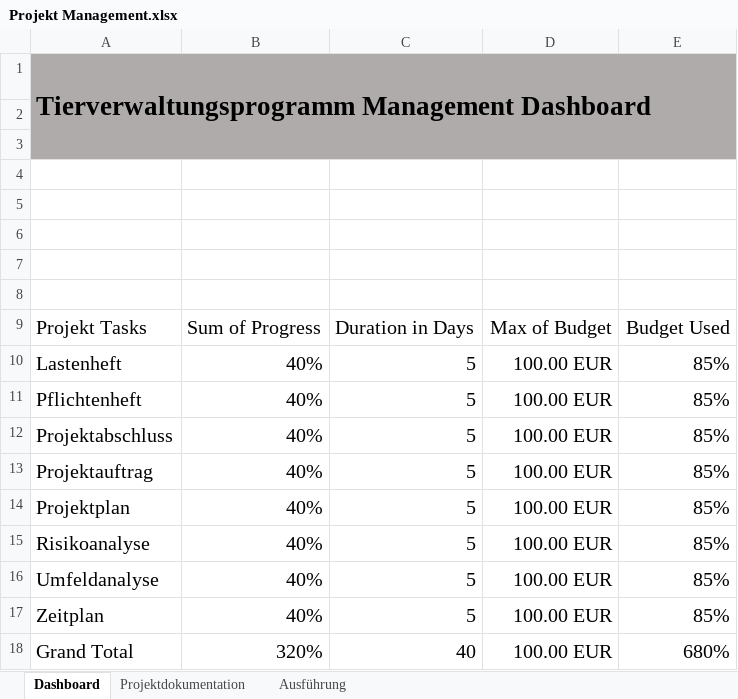
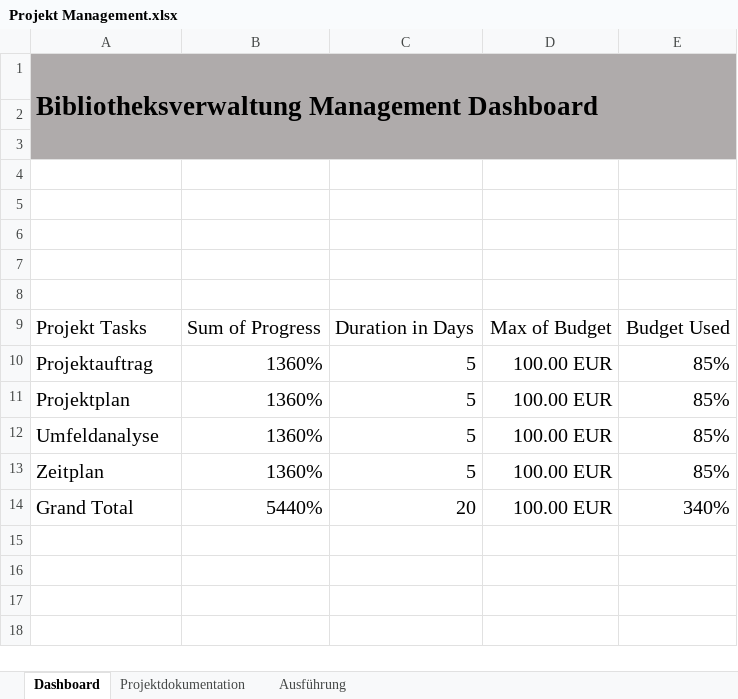
Before and after one commit to EmirBajramovic92/Bibliotheksverwaltungsprogramm, an Excel workbook: Projekt Management.xlsx, sheet Dashboard, drawn as a sheet; values as stored, in another font and other column widths than the file's, no borders; removed rows and columns are numbered as before the commit, all else as after; the diff names each change by its address in the sheet, - before the commit and + after, or states it on an @@ line.

Commit message:
Update Projekt Management.xlsx
Endlich  geht

```diff
--- a/Projekt Management.xlsx (sheet Dashboard)
+++ b/Projekt Management.xlsx (sheet Dashboard)
-A1: Tierverwaltungsprogramm Management Dashboard
+A1: Bibliotheksverwaltung Management Dashboard
-row 10: Lastenheft | 40% | 5 | 100.00 EUR | 85%
-row 11: Pflichtenheft | 40% | 5 | 100.00 EUR | 85%
-row 12: Projektabschluss | 40% | 5 | 100.00 EUR | 85%
-B10:B11: 40%
+B10:B11: 1360%
-row 15: Risikoanalyse | 40% | 5 | 100.00 EUR | 85%
-B12:B13: 40%
+B12:B13: 1360%
-B14: 320%
+B14: 5440%
-C14: 40
+C14: 20
-E14: 680%
+E14: 340%
```
Also changed, not shown: sheet Projektdokumentation.
